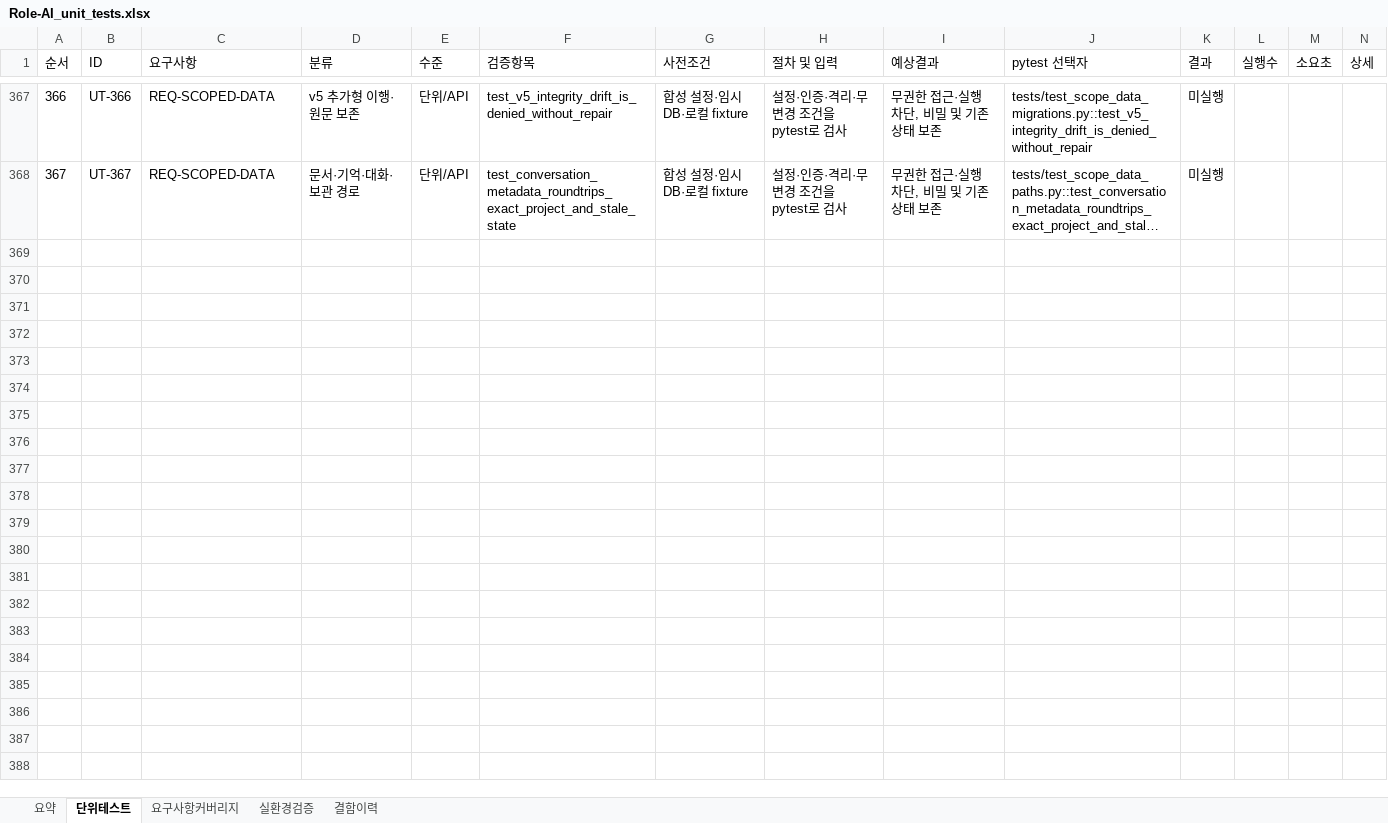
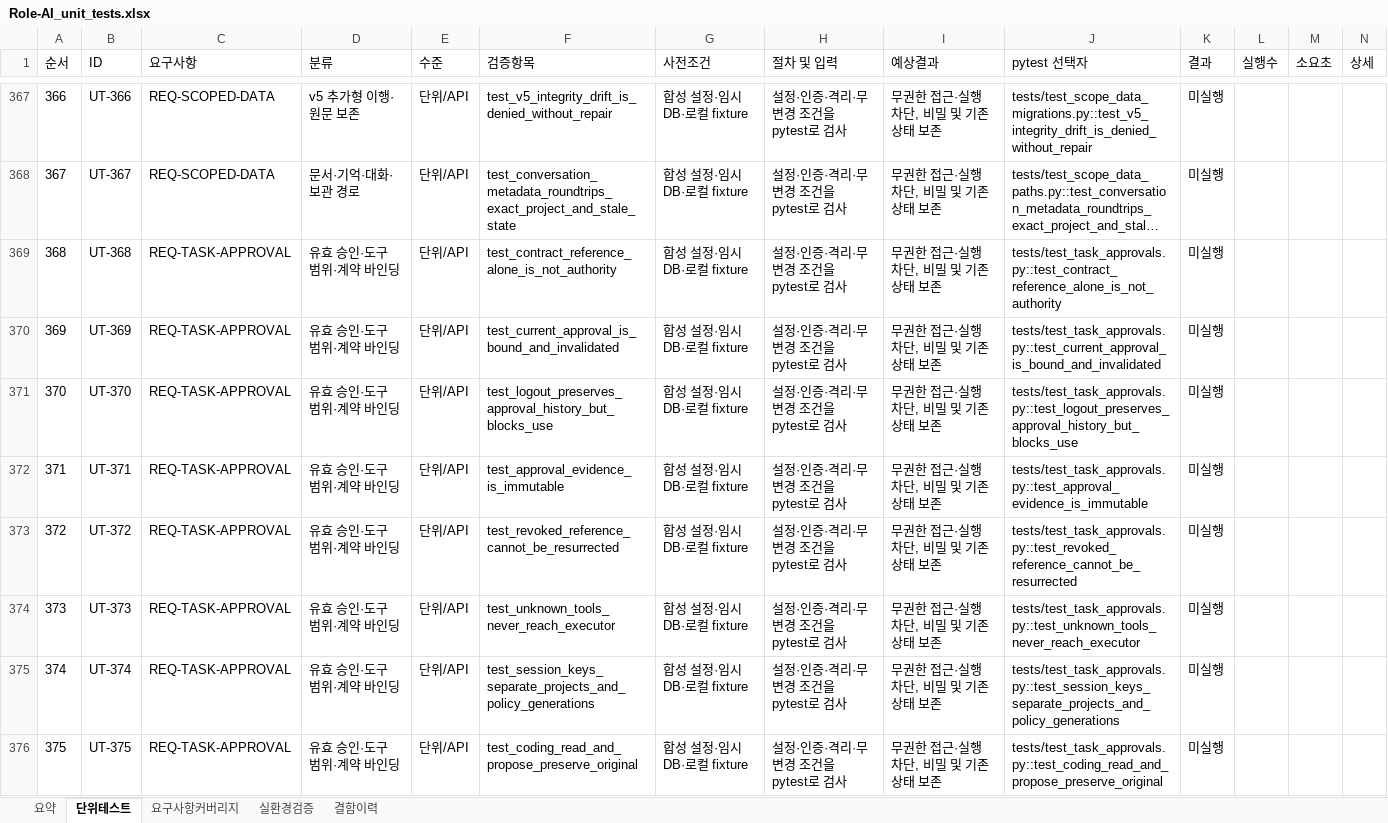
Before and after one commit to wjdwodhks35/Role-AI, an Excel workbook: qa/Role-AI_unit_tests.xlsx, sheet 단위테스트, drawn as a sheet; only a part is shown, gaps mark what is left out; long unchanged cells end in …; values as stored, in another font and other column widths than the file's, no borders; the diff covers the shown part only; the diff names each change by its address in the sheet, - before the commit and + after, or states it on an @@ line.

Commit message:
feat: P1-05 live task approval and bounded tool enforcement

```diff
--- a/qa/Role-AI_unit_tests.xlsx (sheet 단위테스트)
+++ b/qa/Role-AI_unit_tests.xlsx (sheet 단위테스트)
+row 369: 368 | UT-368 | REQ-TASK-APPROVAL | 유효 승인·도구 범위·계약 바인딩 | 단위/API | test_contract_reference_alone_is_not_authority | 합성 설정·임시 DB·로컬 fixture | 설정·인증·격리·무변경 조건을 pytest로 검사 | 무권한 접근·실행 차단, 비밀 및 기존 상태 보존 | tests/test_task_approvals.py::test_contract_reference_alone_is_not_authority | 미실행
+row 370: 369 | UT-369 | REQ-TASK-APPROVAL | 유효 승인·도구 범위·계약 바인딩 | 단위/API | test_current_approval_is_bound_and_invalidated | 합성 설정·임시 DB·로컬 fixture | 설정·인증·격리·무변경 조건을 pytest로 검사 | 무권한 접근·실행 차단, 비밀 및 기존 상태 보존 | tests/test_task_approvals.py::test_current_approval_is_bound_and_invalidated | 미실행
+row 371: 370 | UT-370 | REQ-TASK-APPROVAL | 유효 승인·도구 범위·계약 바인딩 | 단위/API | test_logout_preserves_approval_history_but_blocks_use | 합성 설정·임시 DB·로컬 fixture | 설정·인증·격리·무변경 조건을 pytest로 검사 | 무권한 접근·실행 차단, 비밀 및 기존 상태 보존 | tests/test_task_approvals.py::test_logout_preserves_approval_history_but_blocks_use | 미실행
+row 372: 371 | UT-371 | REQ-TASK-APPROVAL | 유효 승인·도구 범위·계약 바인딩 | 단위/API | test_approval_evidence_is_immutable | 합성 설정·임시 DB·로컬 fixture | 설정·인증·격리·무변경 조건을 pytest로 검사 | 무권한 접근·실행 차단, 비밀 및 기존 상태 보존 | tests/test_task_approvals.py::test_approval_evidence_is_immutable | 미실행
+row 373: 372 | UT-372 | REQ-TASK-APPROVAL | 유효 승인·도구 범위·계약 바인딩 | 단위/API | test_revoked_reference_cannot_be_resurrected | 합성 설정·임시 DB·로컬 fixture | 설정·인증·격리·무변경 조건을 pytest로 검사 | 무권한 접근·실행 차단, 비밀 및 기존 상태 보존 | tests/test_task_approvals.py::test_revoked_reference_cannot_be_resurrected | 미실행
+row 374: 373 | UT-373 | REQ-TASK-APPROVAL | 유효 승인·도구 범위·계약 바인딩 | 단위/API | test_unknown_tools_never_reach_executor | 합성 설정·임시 DB·로컬 fixture | 설정·인증·격리·무변경 조건을 pytest로 검사 | 무권한 접근·실행 차단, 비밀 및 기존 상태 보존 | tests/test_task_approvals.py::test_unknown_tools_never_reach_executor | 미실행
+row 375: 374 | UT-374 | REQ-TASK-APPROVAL | 유효 승인·도구 범위·계약 바인딩 | 단위/API | test_session_keys_separate_projects_and_policy_generations | 합성 설정·임시 DB·로컬 fixture | 설정·인증·격리·무변경 조건을 pytest로 검사 | 무권한 접근·실행 차단, 비밀 및 기존 상태 보존 | tests/test_task_approvals.py::test_session_keys_separate_projects_and_policy_generations | 미실행
+row 376: 375 | UT-375 | REQ-TASK-APPROVAL | 유효 승인·도구 범위·계약 바인딩 | 단위/API | test_coding_read_and_propose_preserve_original | 합성 설정·임시 DB·로컬 fixture | 설정·인증·격리·무변경 조건을 pytest로 검사 | 무권한 접근·실행 차단, 비밀 및 기존 상태 보존 | tests/test_task_approvals.py::test_coding_read_and_propose_preserve_original | 미실행
```
Also changed, not shown: 7 added rows elsewhere in this sheet, sheet 요구사항커버리지, sheet 요약, 18 other files.
